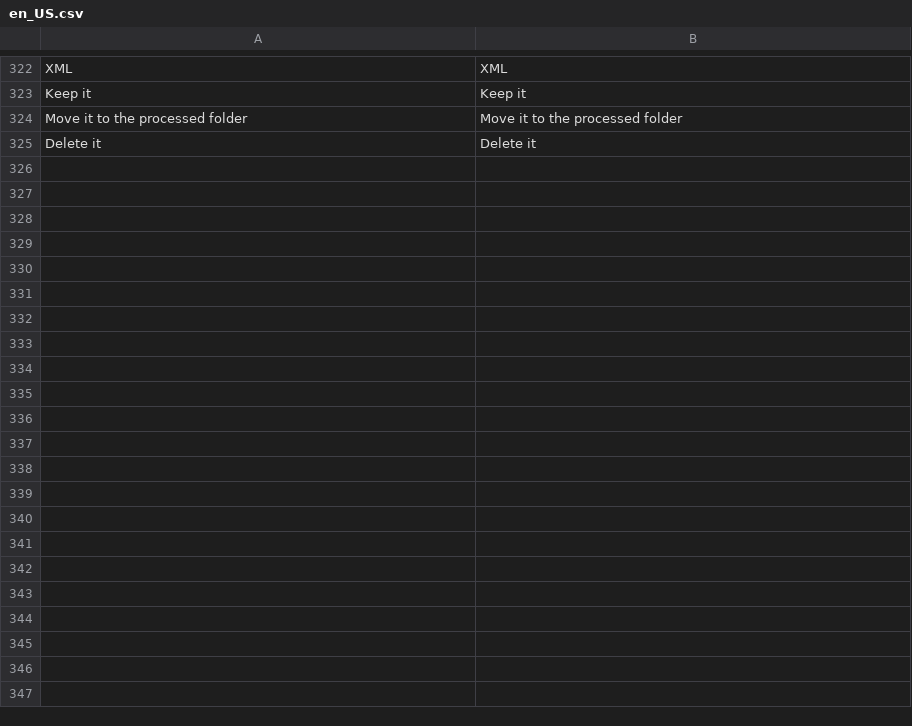
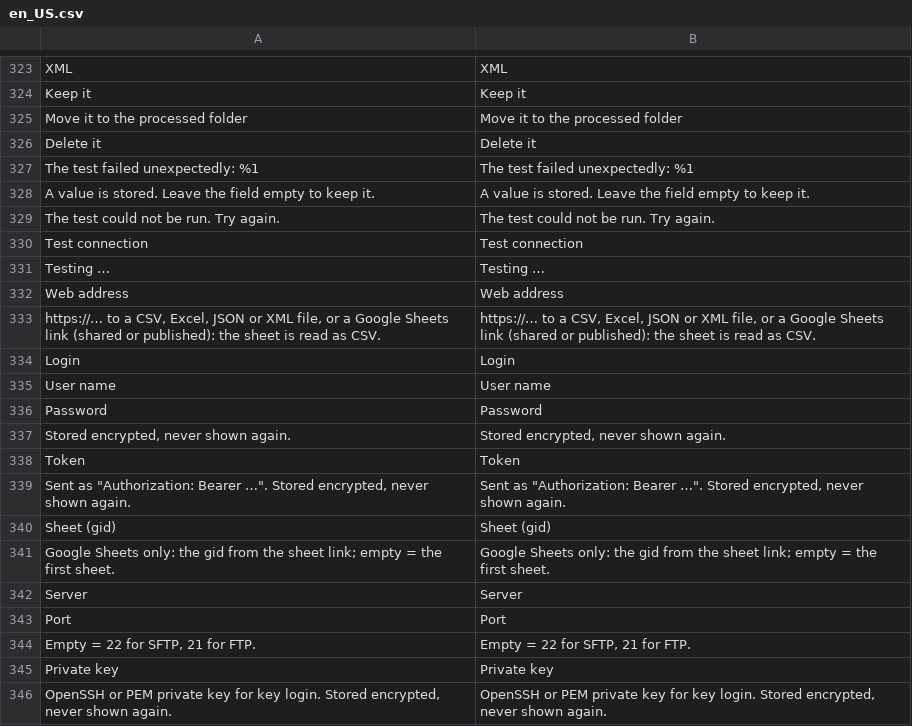
Before and after one commit to 5mehulhelp5/openimport, a CSV file: i18n/en_US.csv, drawn as a sheet; only a part is shown, gaps mark what is left out; the diff covers the shown part only; the diff names each change by its address in the sheet, - before the commit and + after, or states it on an @@ line.

```diff
--- a/i18n/en_US.csv
+++ b/i18n/en_US.csv
+row 327: The test failed unexpectedly: %1 | The test failed unexpectedly: %1
+row 328: A value is stored. Leave the field empty to keep it. | A value is stored. Leave the field empty to keep it.
+row 329: The test could not be run. Try again. | The test could not be run. Try again.
+row 330: Test connection | Test connection
+row 331: Testing … | Testing …
+row 332: Web address | Web address
+row 333: https://… to a CSV, Excel, JSON or XML file, or a Google Sheets link (shared or published): the sheet is read as CSV. | https://… to a CSV, Excel, JSON or XML file, or a Google Sheets link (shared or published): the sheet is read as CSV.
+row 334: Login | Login
+row 335: User name | User name
+row 336: Password | Password
+row 337: Stored encrypted, never shown again. | Stored encrypted, never shown again.
+row 338: Token | Token
+row 339: Sent as "Authorization: Bearer …". Stored encrypted, never shown again. | Sent as "Authorization: Bearer …". Stored encrypted, never shown again.
+row 340: Sheet (gid) | Sheet (gid)
+row 341: Google Sheets only: the gid from the sheet link; empty = the first sheet. | Google Sheets only: the gid from the sheet link; empty = the first sheet.
+row 342: Server | Server
+row 343: Port | Port
+row 344: Empty = 22 for SFTP, 21 for FTP. | Empty = 22 for SFTP, 21 for FTP.
+row 345: Private key | Private key
+row 346: OpenSSH or PEM private key for key login. Stored encrypted, never shown again. | OpenSSH or PEM private key for key login. Stored encrypted, never shown again.
```
Also changed, not shown: 22 added rows elsewhere in this file, i18n/de_DE.csv, 46 other files.
